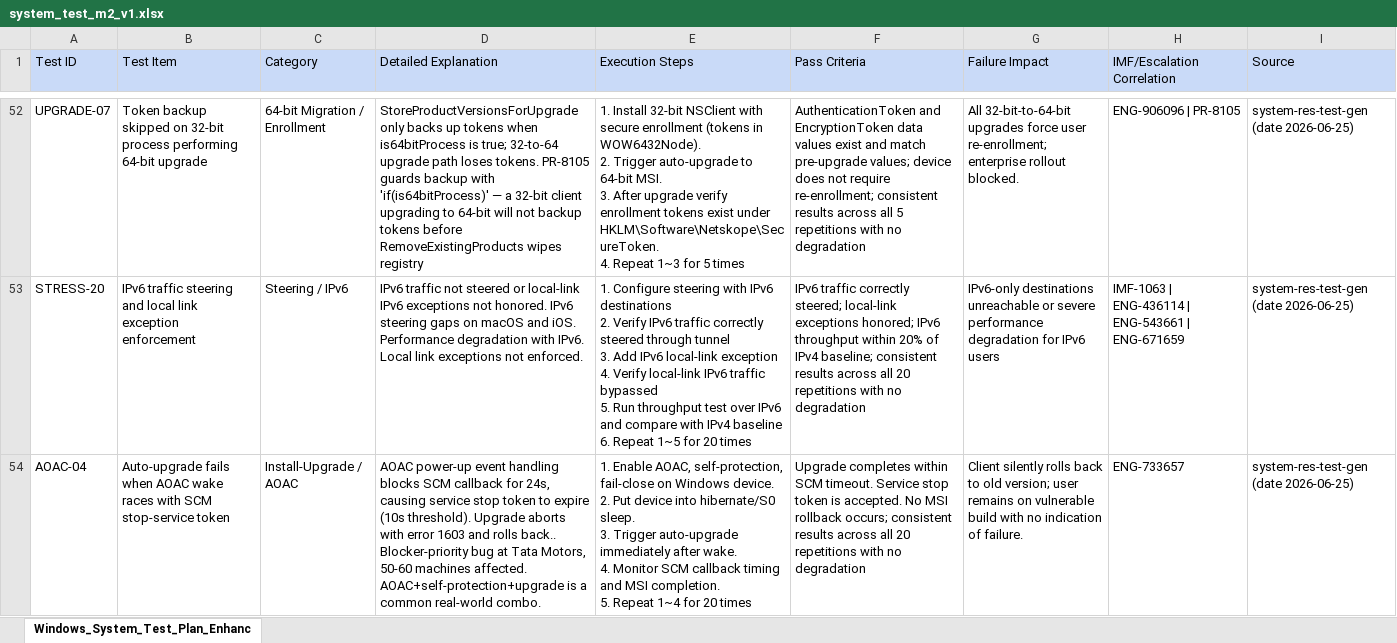
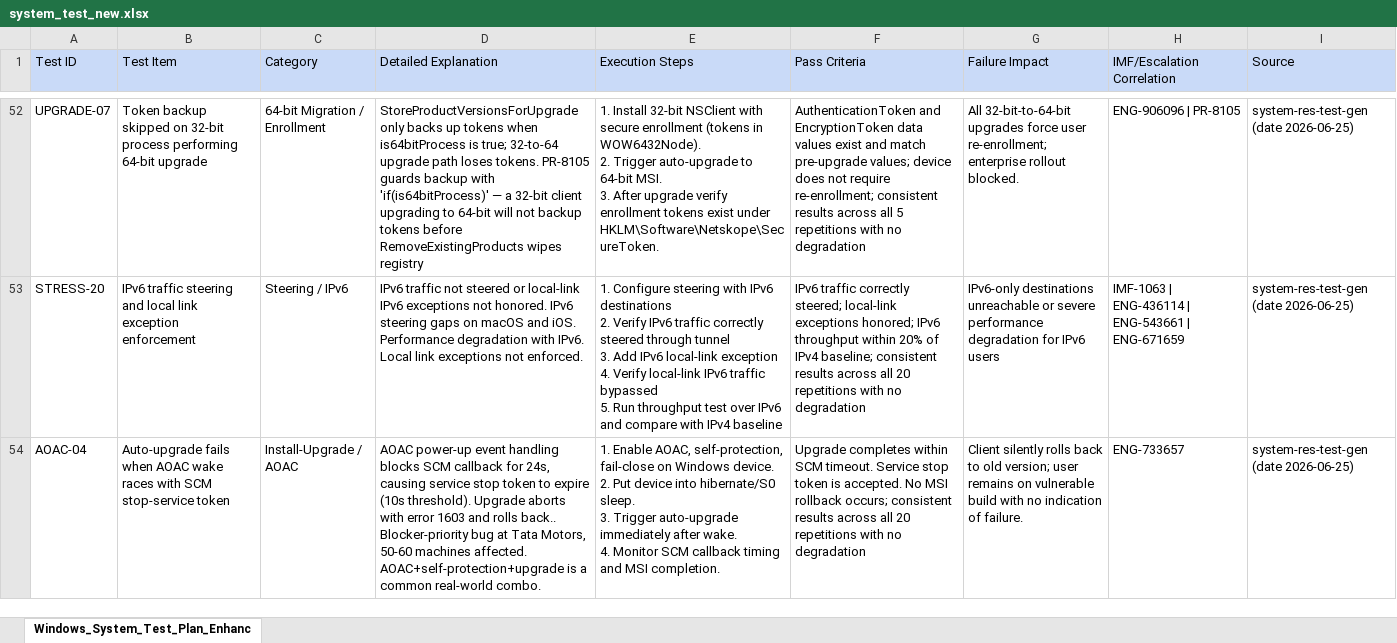
Before and after one commit to ns-acheng/endpoint-system-test-resource, an Excel workbook: regression/system_test_new.xlsx (was systemtest-plan/system_test_m2_v1.xlsx), sheet Windows_System_Test_Plan_Enhanc, drawn as a sheet; only a part is shown, gaps mark what is left out; values as stored, in another font and other column widths than the file's, no borders; ↵ is a line break in a cell; the diff covers the shown part only; the diff names each change by its address in the sheet, - before the commit and + after, or states it on an @@ line.

```diff
--- a/systemtest-plan/system_test_m2_v1.xlsx (sheet Windows_System_Test_Plan_Enhanc)
+++ b/regression/system_test_new.xlsx (sheet Windows_System_Test_Plan_Enhanc)
-E52 (Execution Steps): …under HKLM\Software\Netskope\SecureToken. ↵ 4. Repeat 1~3 for 5 times
+E52 (Execution Steps): …under HKLM\Software\Netskope\SecureToken.
-E53 (Execution Steps): …IPv4 baseline ↵ 6. Repeat 1~5 for 20 times
+E53 (Execution Steps): …IPv4 baseline
-E54 (Execution Steps): …MSI completion. ↵ 5. Repeat 1~4 for 20 times
+E54 (Execution Steps): …MSI completion.
```
Also changed, not shown: 34 edited cells elsewhere in this sheet, systemtest-plan/system_test_new.xlsx.
